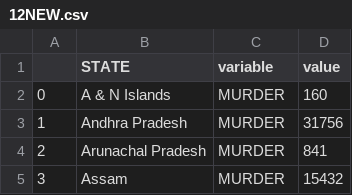
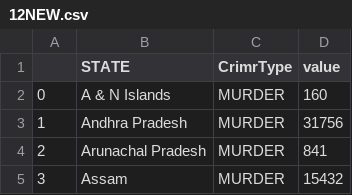
Before and after one commit to laksh15/-Crimes-in-India-Data-Visualisation-, a CSV file: A2/12NEW.csv, drawn as a sheet; only a part is shown.

Commit message:
Update 12NEW.csv

```diff
--- a/A2/12NEW.csv
+++ b/A2/12NEW.csv
@@ -1,2 +1,2 @@
-,STATE,variable,value
+,STATE,CrimrType,value
 0,A & N Islands,MURDER,160
```
